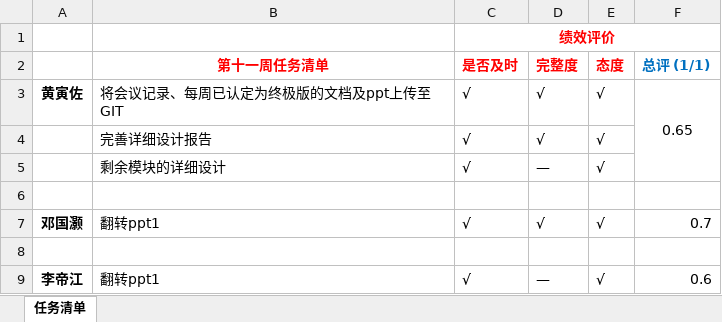
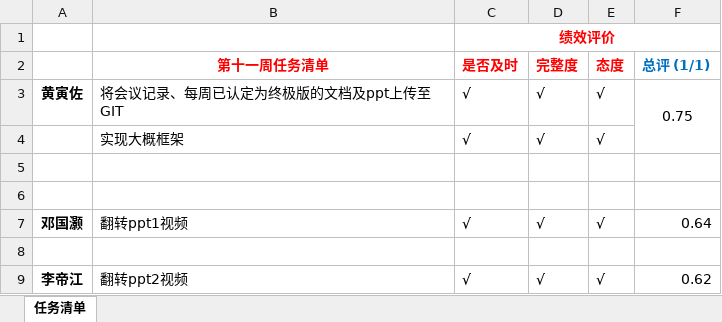
Before and after one commit to lorenzoyoung/ZUCC-Lazy-Bone, an Excel workbook: 任务及绩效评价/SE2019春-G11-第十一周任务以及绩效评价.xlsx, sheet 任务清单, drawn as a sheet; values as stored, in another font and other column widths than the file's, no borders; removed rows and columns are numbered as before the commit, all else as after; the diff names each change by its address in the sheet, - before the commit and + after, or states it on an @@ line.

```diff
--- a/任务及绩效评价/SE2019春-G11-第十一周任务以及绩效评价.xlsx (sheet 任务清单)
+++ b/任务及绩效评价/SE2019春-G11-第十一周任务以及绩效评价.xlsx (sheet 任务清单)
-F3 (总评 (1/1)): 0.65
+F3 (总评 (1/1)): 0.75
-B4 (第十一周任务清单): 完善详细设计报告
+B4 (第十一周任务清单): 实现大概框架
-row 5:  | 剩余模块的详细设计 | √ | — | √
-row 7: 邓国灏 | 翻转ppt1 | √ | √ | √ | 0.7
+row 7: 邓国灏 | 翻转ppt1视频 | √ | √ | √ | 0.64
+row 8: (empty)
-B9 (第十一周任务清单): 翻转ppt1
+B9 (第十一周任务清单): 翻转ppt2视频
-D9 (完整度): —
+D9 (完整度): √
-F9 (总评 (1/1)): 0.6
+F9 (总评 (1/1)): 0.62
```
Also changed, not shown: 6 other files.
